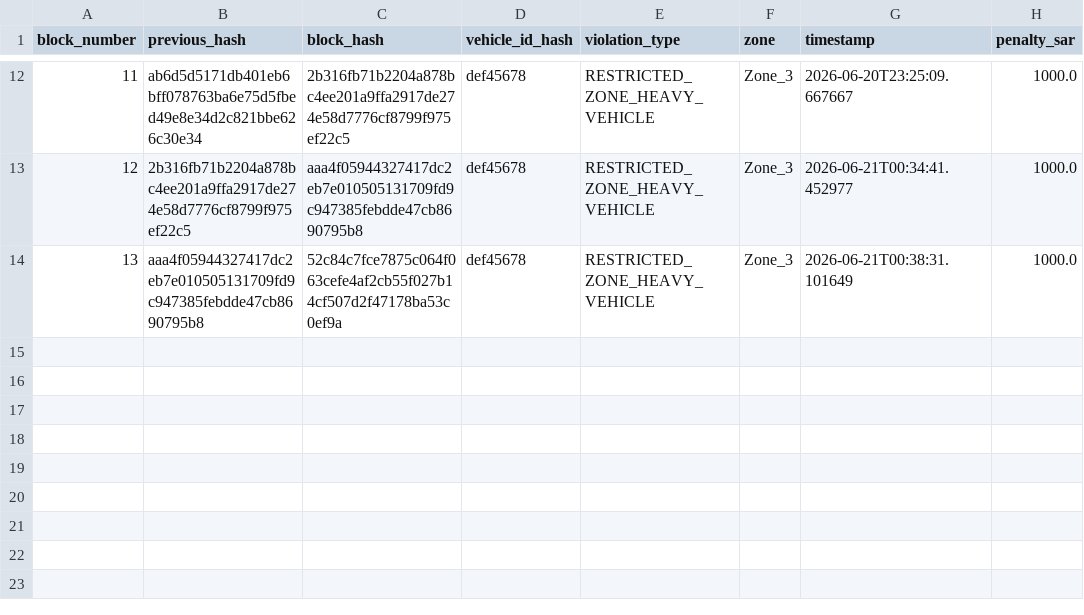
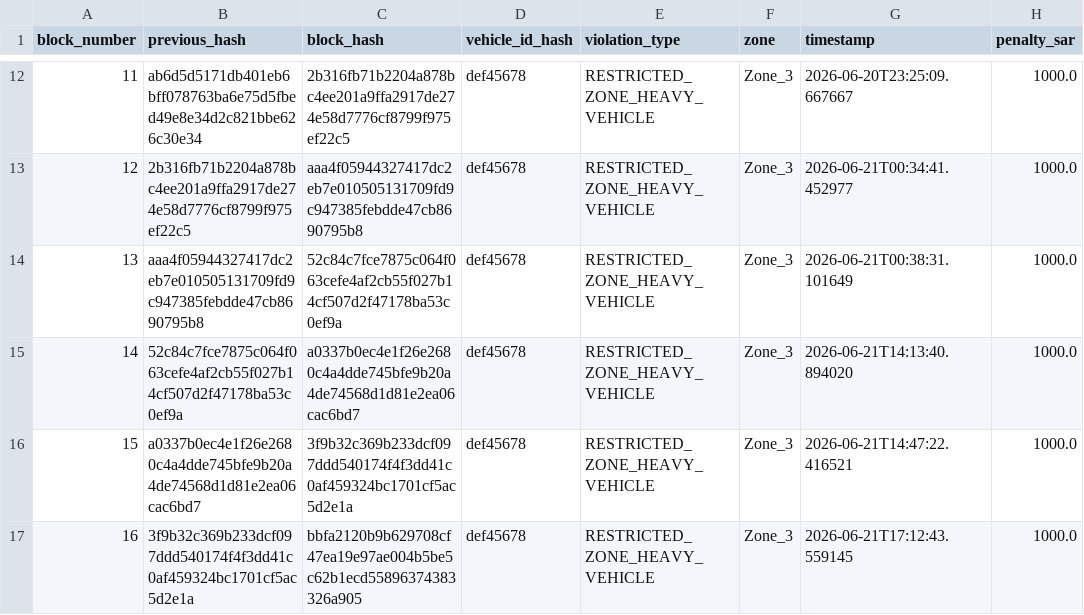
Before and after one commit to MuhammadTalha121/smart_city_traffic_model, a CSV file: violation_ledger.csv, drawn as a sheet; only a part is shown, gaps mark what is left out.

```diff
--- a/violation_ledger.csv
+++ b/violation_ledger.csv
@@ -14 +14,4 @@ block_number,previous_hash,block_hash,vehicle_id_hash,violation_type,zone,timest
 13,aaa4f05944327417dc2eb7e010505131709fd9c947385febdde47cb8690795b8,52c84c7fce7875c064f063cefe4af2cb55f027b14cf507d2f47178ba53c0ef9a,def45678,RESTRICTED_ZONE_HEAVY_VEHICLE,Zone_3,2026-06-21T00:38:31.101649,1000.0
+14,52c84c7fce7875c064f063cefe4af2cb55f027b14cf507d2f47178ba53c0ef9a,a0337b0ec4e1f26e2680c4a4dde745bfe9b20a4de74568d1d81e2ea06cac6bd7,def45678,RESTRICTED_ZONE_HEAVY_VEHICLE,Zone_3,2026-06-21T14:13:40.894020,1000.0
+15,a0337b0ec4e1f26e2680c4a4dde745bfe9b20a4de74568d1d81e2ea06cac6bd7,3f9b32c369b233dcf097ddd540174f4f3dd41c0af459324bc1701cf5ac5d2e1a,def45678,RESTRICTED_ZONE_HEAVY_VEHICLE,Zone_3,2026-06-21T14:47:22.416521,1000.0
+16,3f9b32c369b233dcf097ddd540174f4f3dd41c0af459324bc1701cf5ac5d2e1a,bbfa2120b9b629708cf47ea19e97ae004b5be5c62b1ecd55896374383326a905,def45678,RESTRICTED_ZONE_HEAVY_VEHICLE,Zone_3,2026-06-21T17:12:43.559145,1000.0
```
Also changed, not shown: 4 other files.
